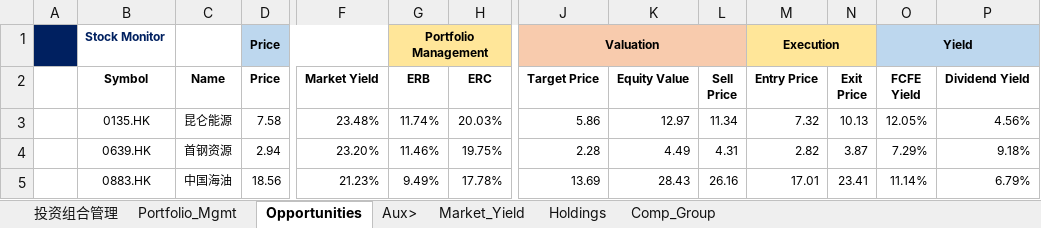
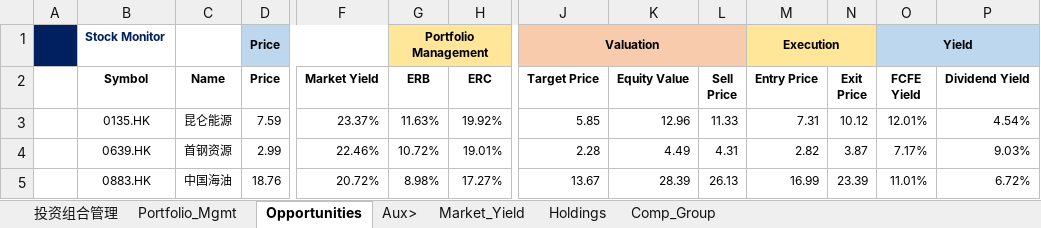
Before and after one commit to JerryChenz/Invest_Proc_1, an Excel workbook: financial_models/Stock_Monitor_INT.xlsx, sheet Opportunities, drawn as a sheet; only a part is shown, gaps mark what is left out; values as stored, in another font and other column widths than the file's, no borders; conditional formats not drawn; the diff covers the shown part only; the diff names each change by its address in the sheet, - before the commit and + after, or states it on an @@ line.

Commit message:
Updated Models and Monitors

```diff
--- a/financial_models/Stock_Monitor_INT.xlsx (sheet Opportunities)
+++ b/financial_models/Stock_Monitor_INT.xlsx (sheet Opportunities)
-D3 (Price): 7.58
+D3 (Price): 7.59
-F3 (Market Yield): 23.48%
+F3 (Market Yield): 23.37%
-G3 (ERB): 11.74%
+G3 (ERB): 11.63%
-H3 (ERC): 20.03%
+H3 (ERC): 19.92%
-J3 (Target Price): 5.86
+J3 (Target Price): 5.85
-K3 (Equity Value): 12.97
+K3 (Equity Value): 12.96
-L3 (Sell Price): 11.34
+L3 (Sell Price): 11.33
-M3 (Entry Price): 7.32
+M3 (Entry Price): 7.31
-N3 (Exit Price): 10.13
+N3 (Exit Price): 10.12
-O3 (FCFE Yield): 12.05%
+O3 (FCFE Yield): 12.01%
-P3 (Dividend Yield): 4.56%
+P3 (Dividend Yield): 4.54%
-D4 (Price): 2.94
+D4 (Price): 2.99
-F4 (Market Yield): 23.20%
+F4 (Market Yield): 22.46%
-G4 (ERB): 11.46%
+G4 (ERB): 10.72%
-H4 (ERC): 19.75%
+H4 (ERC): 19.01%
-O4 (FCFE Yield): 7.29%
+O4 (FCFE Yield): 7.17%
-P4 (Dividend Yield): 9.18%
+P4 (Dividend Yield): 9.03%
-D5 (Price): 18.56
+D5 (Price): 18.76
-F5 (Market Yield): 21.23%
+F5 (Market Yield): 20.72%
-G5 (ERB): 9.49%
+G5 (ERB): 8.98%
-H5 (ERC): 17.78%
+H5 (ERC): 17.27%
-J5 (Target Price): 13.69
+J5 (Target Price): 13.67
-K5 (Equity Value): 28.43
+K5 (Equity Value): 28.39
-L5 (Sell Price): 26.16
+L5 (Sell Price): 26.13
-M5 (Entry Price): 17.01
+M5 (Entry Price): 16.99
-N5 (Exit Price): 23.41
+N5 (Exit Price): 23.39
-O5 (FCFE Yield): 11.14%
+O5 (FCFE Yield): 11.01%
-P5 (Dividend Yield): 6.79%
+P5 (Dividend Yield): 6.72%
```
Also changed, not shown: 1 added row, 2 removed rows and 104 edited cells elsewhere in this sheet, sheet Holdings, sheet Market_Yield, financial_models/level2_screener.xlsx, financial_models/opportunities/0857.HK_Valuation.xlsx, 28 other files.
